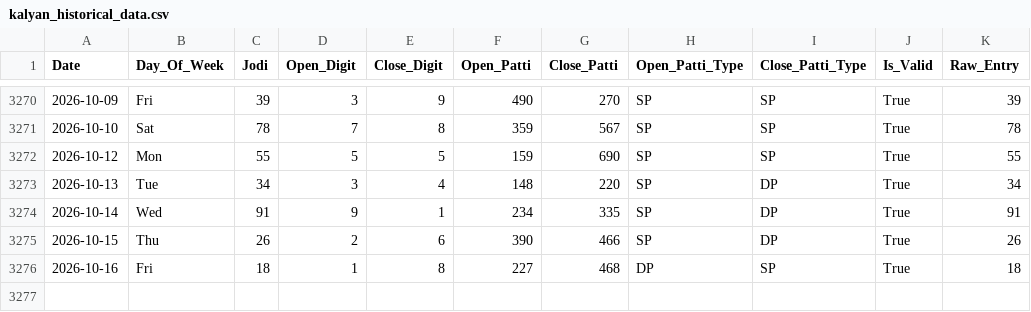
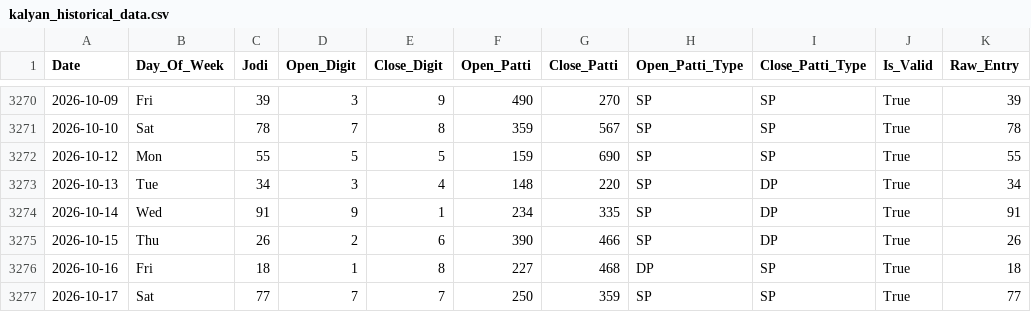
Before and after one commit to zevbuild/zevbuild, a CSV file: tools/matka/kalyan_4_35_to_6_35/kalyan_historical_data.csv, drawn as a sheet; only a part is shown, gaps mark what is left out; the diff names each change by its address in the sheet, - before the commit and + after, or states it on an @@ line.

```diff
--- a/tools/matka/kalyan_4_35_to_6_35/kalyan_historical_data.csv
+++ b/tools/matka/kalyan_4_35_to_6_35/kalyan_historical_data.csv
+row 3277: 2026-10-17 | Sat | 77 | 7 | 7 | 250 | 359 | SP | SP | True | 77
```
Also changed, not shown: tools/matka/kalyan_historical_data.csv, 7 other files.
